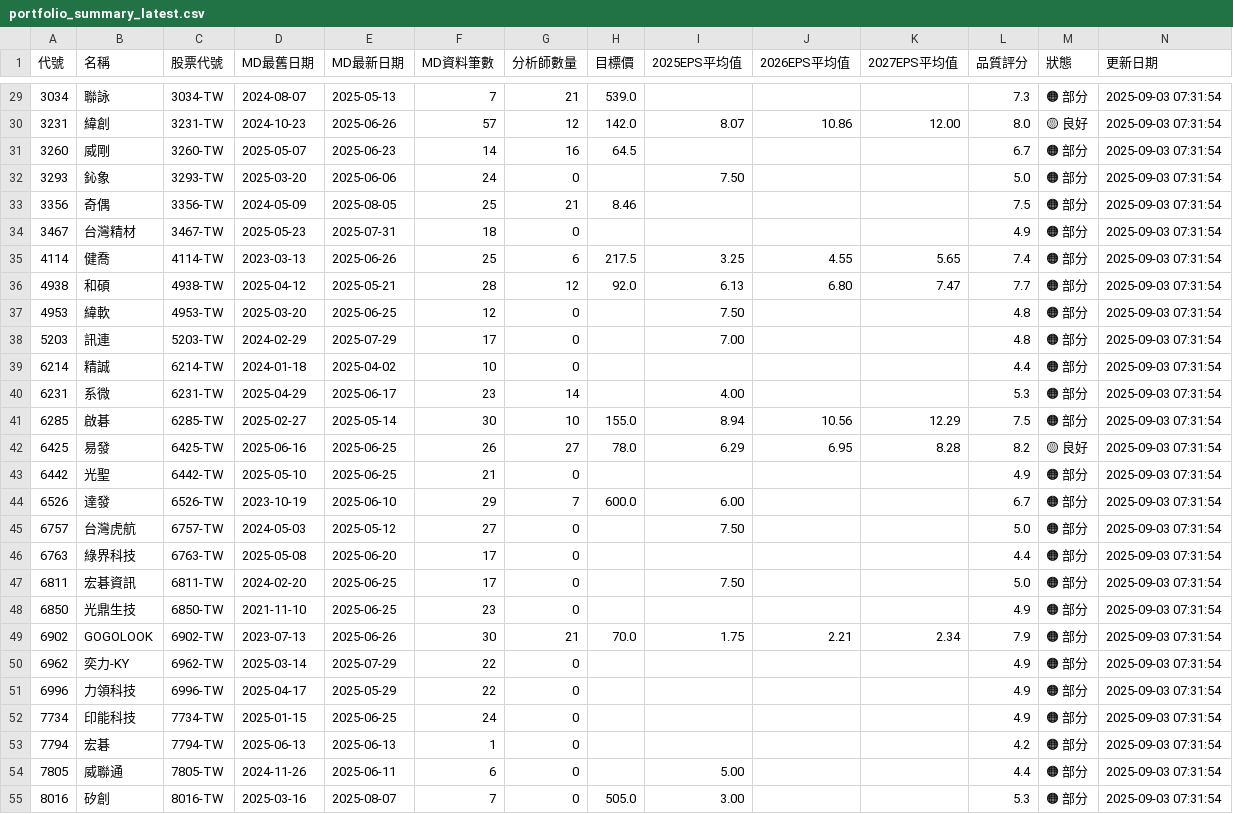
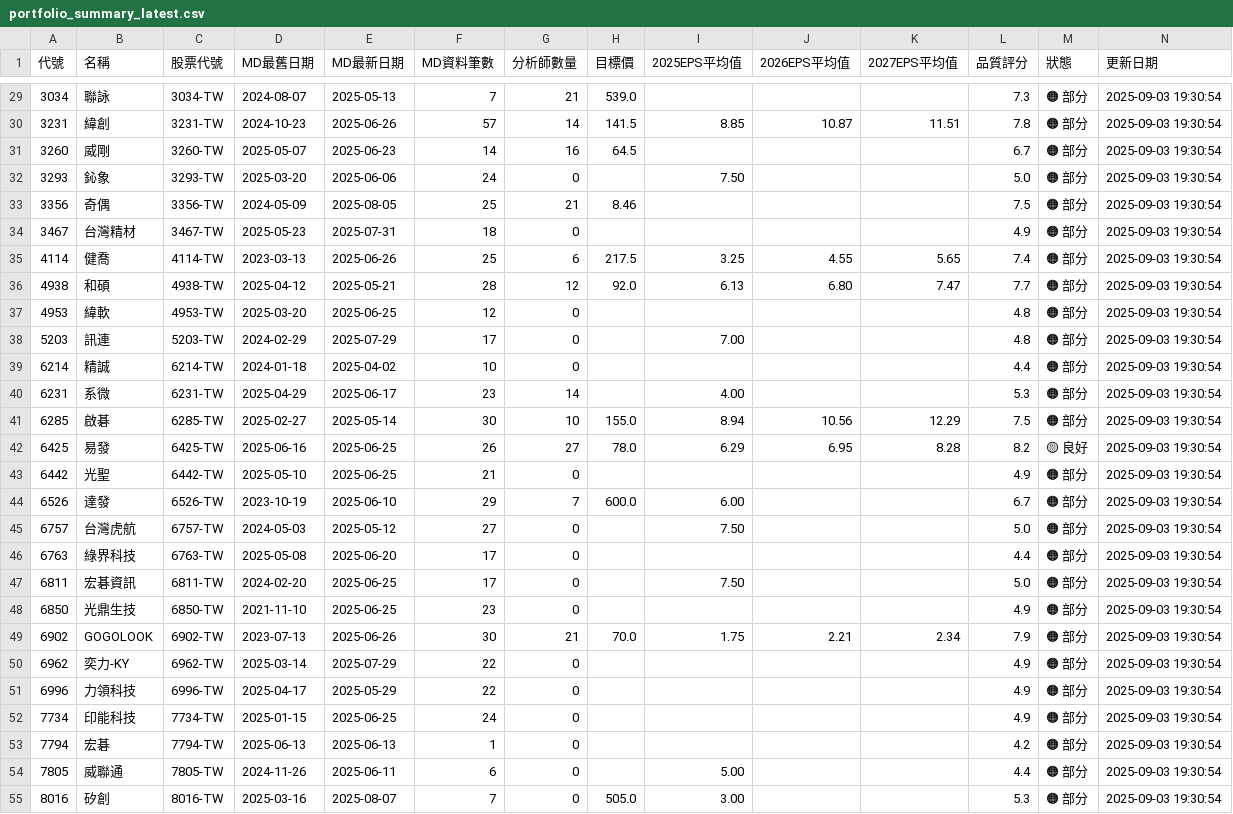
Before and after one commit to wenchiehlee/GoogleSearch, a CSV file: data/reports/portfolio_summary_latest.csv, drawn as a sheet; only a part is shown, gaps mark what is left out; the diff covers the shown part only.

```diff
--- a/data/reports/portfolio_summary_latest.csv
+++ b/data/reports/portfolio_summary_latest.csv
@@ -29,27 +29,27 @@
-3034,聯詠,3034-TW,2024-08-07,2025-05-13,7,21,539.0,,,,7.3,🟠 部分,2025-09-03 07:31:54
-3231,緯創,3231-TW,2024-10-23,2025-06-26,57,12,142.0,8.07,10.86,12.00,8.0,🟡 良好,2025-09-03 07:31:54
-3260,威剛,3260-TW,2025-05-07,2025-06-23,14,16,64.5,,,,6.7,🟠 部分,2025-09-03 07:31:54
-3293,鈊象,3293-TW,2025-03-20,2025-06-06,24,0,,7.50,,,5.0,🟠 部分,2025-09-03 07:31:54
-3356,奇偶,3356-TW,2024-05-09,2025-08-05,25,21,8.46,,,,7.5,🟠 部分,2025-09-03 07:31:54
-3467,台灣精材,3467-TW,2025-05-23,2025-07-31,18,0,,,,,4.9,🟠 部分,2025-09-03 07:31:54
-4114,健喬,4114-TW,2023-03-13,2025-06-26,25,6,217.5,3.25,4.55,5.65,7.4,🟠 部分,2025-09-03 07:31:54
-4938,和碩,4938-TW,2025-04-12,2025-05-21,28,12,92.0,6.13,6.80,7.47,7.7,🟠 部分,2025-09-03 07:31:54
-4953,緯軟,4953-TW,2025-03-20,2025-06-25,12,0,,7.50,,,4.8,🟠 部分,2025-09-03 07:31:54
-5203,訊連,5203-TW,2024-02-29,2025-07-29,17,0,,7.00,,,4.8,🟠 部分,2025-09-03 07:31:54
-6214,精誠,6214-TW,2024-01-18,2025-04-02,10,0,,,,,4.4,🟠 部分,2025-09-03 07:31:54
-6231,系微,6231-TW,2025-04-29,2025-06-17,23,14,,4.00,,,5.3,🟠 部分,2025-09-03 07:31:54
-6285,啟碁,6285-TW,2025-02-27,2025-05-14,30,10,155.0,8.94,10.56,12.29,7.5,🟠 部分,2025-09-03 07:31:54
-6425,易發,6425-TW,2025-06-16,2025-06-25,26,27,78.0,6.29,6.95,8.28,8.2,🟡 良好,2025-09-03 07:31:54
-6442,光聖,6442-TW,2025-05-10,2025-06-25,21,0,,,,,4.9,🟠 部分,2025-09-03 07:31:54
-6526,達發,6526-TW,2023-10-19,2025-06-10,29,7,600.0,6.00,,,6.7,🟠 部分,2025-09-03 07:31:54
-6757,台灣虎航,6757-TW,2024-05-03,2025-05-12,27,0,,7.50,,,5.0,🟠 部分,2025-09-03 07:31:54
-6763,綠界科技,6763-TW,2025-05-08,2025-06-20,17,0,,,,,4.4,🟠 部分,2025-09-03 07:31:54
-6811,宏碁資訊,6811-TW,2024-02-20,2025-06-25,17,0,,7.50,,,5.0,🟠 部分,2025-09-03 07:31:54
-6850,光鼎生技,6850-TW,2021-11-10,2025-06-25,23,0,,,,,4.9,🟠 部分,2025-09-03 07:31:54
-6902,GOGOLOOK,6902-TW,2023-07-13,2025-06-26,30,21,70.0,1.75,2.21,2.34,7.9,🟠 部分,2025-09-03 07:31:54
-6962,奕力-KY,6962-TW,2025-03-14,2025-07-29,22,0,,,,,4.9,🟠 部分,2025-09-03 07:31:54
-6996,力領科技,6996-TW,2025-04-17,2025-05-29,22,0,,,,,4.9,🟠 部分,2025-09-03 07:31:54
-7734,印能科技,7734-TW,2025-01-15,2025-06-25,24,0,,,,,4.9,🟠 部分,2025-09-03 07:31:54
-7794,宏碁,7794-TW,2025-06-13,2025-06-13,1,0,,,,,4.2,🟠 部分,2025-09-03 07:31:54
-7805,威聯通,7805-TW,2024-11-26,2025-06-11,6,0,,5.00,,,4.4,🟠 部分,2025-09-03 07:31:54
-8016,矽創,8016-TW,2025-03-16,2025-08-07,7,0,505.0,3.00,,,5.3,🟠 部分,2025-09-03 07:31:54
+3034,聯詠,3034-TW,2024-08-07,2025-05-13,7,21,539.0,,,,7.3,🟠 部分,2025-09-03 19:30:54
+3231,緯創,3231-TW,2024-10-23,2025-06-26,57,14,141.5,8.85,10.87,11.51,7.8,🟠 部分,2025-09-03 19:30:54
+3260,威剛,3260-TW,2025-05-07,2025-06-23,14,16,64.5,,,,6.7,🟠 部分,2025-09-03 19:30:54
+3293,鈊象,3293-TW,2025-03-20,2025-06-06,24,0,,7.50,,,5.0,🟠 部分,2025-09-03 19:30:54
+3356,奇偶,3356-TW,2024-05-09,2025-08-05,25,21,8.46,,,,7.5,🟠 部分,2025-09-03 19:30:54
+3467,台灣精材,3467-TW,2025-05-23,2025-07-31,18,0,,,,,4.9,🟠 部分,2025-09-03 19:30:54
+4114,健喬,4114-TW,2023-03-13,2025-06-26,25,6,217.5,3.25,4.55,5.65,7.4,🟠 部分,2025-09-03 19:30:54
+4938,和碩,4938-TW,2025-04-12,2025-05-21,28,12,92.0,6.13,6.80,7.47,7.7,🟠 部分,2025-09-03 19:30:54
+4953,緯軟,4953-TW,2025-03-20,2025-06-25,12,0,,,,,4.8,🟠 部分,2025-09-03 19:30:54
+5203,訊連,5203-TW,2024-02-29,2025-07-29,17,0,,7.00,,,4.8,🟠 部分,2025-09-03 19:30:54
+6214,精誠,6214-TW,2024-01-18,2025-04-02,10,0,,,,,4.4,🟠 部分,2025-09-03 19:30:54
+6231,系微,6231-TW,2025-04-29,2025-06-17,23,14,,4.00,,,5.3,🟠 部分,2025-09-03 19:30:54
+6285,啟碁,6285-TW,2025-02-27,2025-05-14,30,10,155.0,8.94,10.56,12.29,7.5,🟠 部分,2025-09-03 19:30:54
+6425,易發,6425-TW,2025-06-16,2025-06-25,26,27,78.0,6.29,6.95,8.28,8.2,🟡 良好,2025-09-03 19:30:54
+6442,光聖,6442-TW,2025-05-10,2025-06-25,21,0,,,,,4.9,🟠 部分,2025-09-03 19:30:54
+6526,達發,6526-TW,2023-10-19,2025-06-10,29,7,600.0,6.00,,,6.7,🟠 部分,2025-09-03 19:30:54
+6757,台灣虎航,6757-TW,2024-05-03,2025-05-12,27,0,,7.50,,,5.0,🟠 部分,2025-09-03 19:30:54
+6763,綠界科技,6763-TW,2025-05-08,2025-06-20,17,0,,,,,4.4,🟠 部分,2025-09-03 19:30:54
+6811,宏碁資訊,6811-TW,2024-02-20,2025-06-25,17,0,,7.50,,,5.0,🟠 部分,2025-09-03 19:30:54
+6850,光鼎生技,6850-TW,2021-11-10,2025-06-25,23,0,,,,,4.9,🟠 部分,2025-09-03 19:30:54
+6902,GOGOLOOK,6902-TW,2023-07-13,2025-06-26,30,21,70.0,1.75,2.21,2.34,7.9,🟠 部分,2025-09-03 19:30:54
+6962,奕力-KY,6962-TW,2025-03-14,2025-07-29,22,0,,,,,4.9,🟠 部分,2025-09-03 19:30:54
+6996,力領科技,6996-TW,2025-04-17,2025-05-29,22,0,,,,,4.9,🟠 部分,2025-09-03 19:30:54
+7734,印能科技,7734-TW,2025-01-15,2025-06-25,24,0,,,,,4.9,🟠 部分,2025-09-03 19:30:54
+7794,宏碁,7794-TW,2025-06-13,2025-06-13,1,0,,,,,4.2,🟠 部分,2025-09-03 19:30:54
+7805,威聯通,7805-TW,2024-11-26,2025-06-11,6,0,,5.00,,,4.4,🟠 部分,2025-09-03 19:30:54
+8016,矽創,8016-TW,2025-03-16,2025-08-07,7,0,505.0,3.00,,,5.3,🟠 部分,2025-09-03 19:30:54
```
Also changed, not shown: 32 edited cells elsewhere in this file, data/reports/detailed_report_latest.csv, data/reports/validation_summary_latest.csv, 5 other files.
